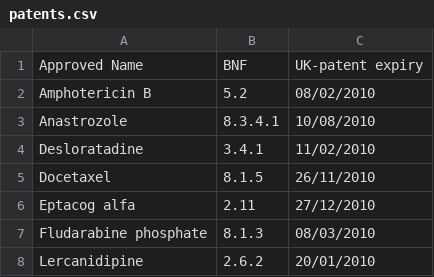
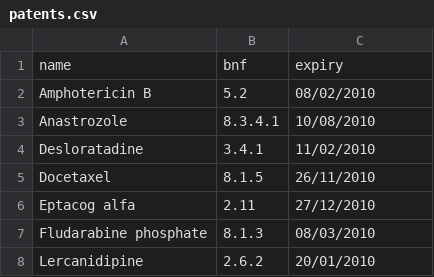
Before and after one commit to symroe/nhs-prescriptions, a CSV file: data/patents.csv, drawn as a sheet; only a part is shown.

Commit message:
Update patent csv

```diff
--- a/data/patents.csv
+++ b/data/patents.csv
@@ -1,2 +1,2 @@
-Approved Name,BNF,UK-patent  expiry
+name,bnf,expiry
 Amphotericin B,5.2,08/02/2010
```
Also changed, not shown: 2 other files.
